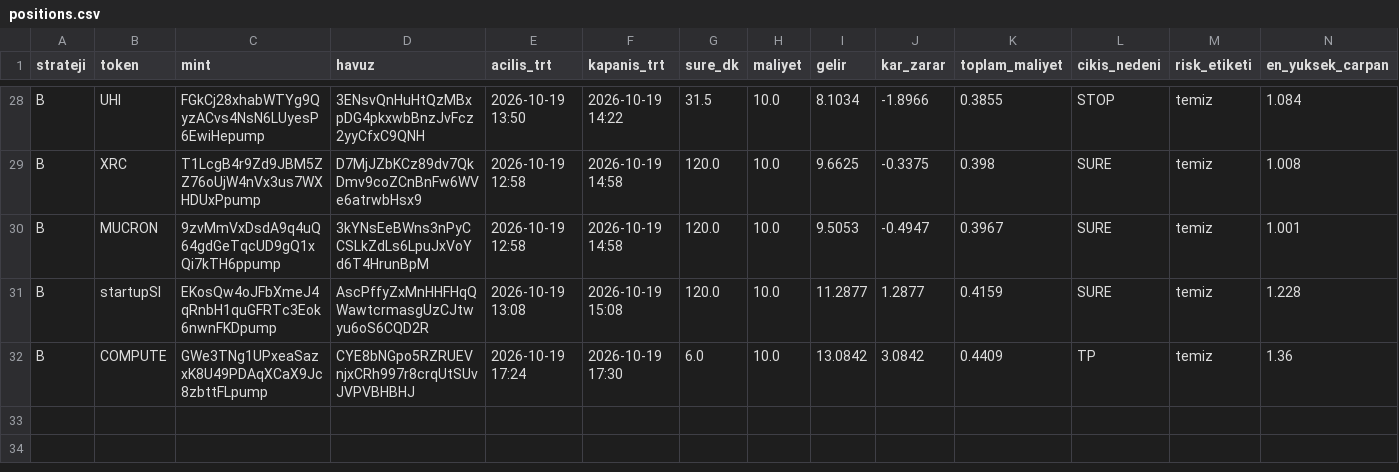
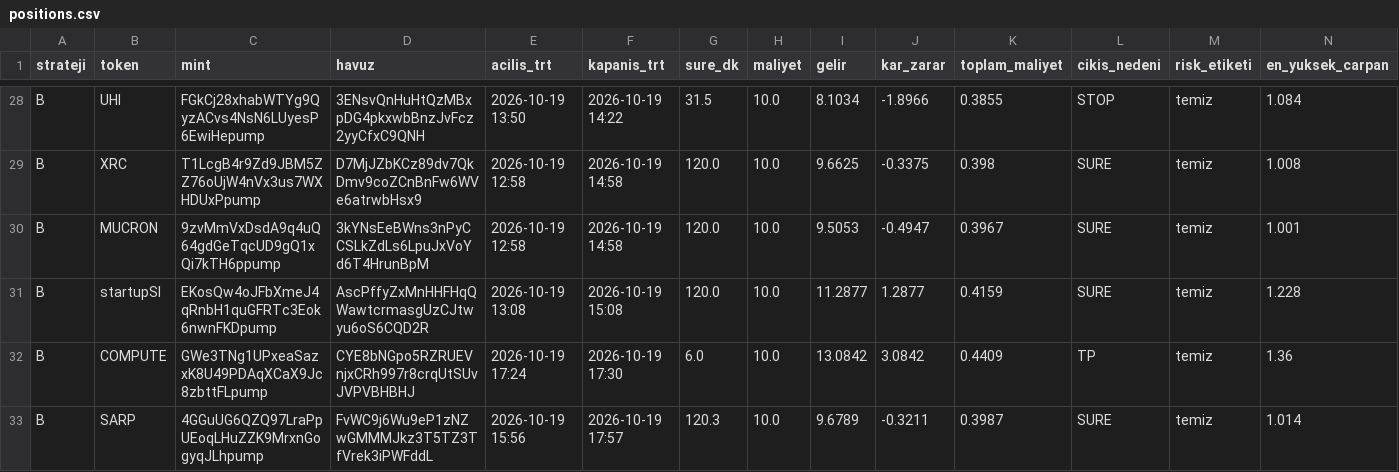
Before and after one commit to FurkanGulerci/memecoin-demo, a CSV file: positions.csv, drawn as a sheet; only a part is shown, gaps mark what is left out; rows hold the shown columns only; the diff names each change by its address in the sheet, - before the commit and + after, or states it on an @@ line.

```diff
--- a/positions.csv
+++ b/positions.csv
+row 33: B | SARP | 4GGuUG6QZQ97LraPpUEoqLHuZZK9MrxnGogyqJLhpump | FvWC9j6Wu9eP1zNZwGMMMJkz3T5TZ3TfVrek3iPWFddL | 2026-10-19 15:56 | 2026-10-19 17:57 | 120.3 | 10.0 | 9.6789 | -0.3211 | 0.3987 | SURE | temiz | 1.014
```
Also changed, not shown: trades.csv, 1 other file.
